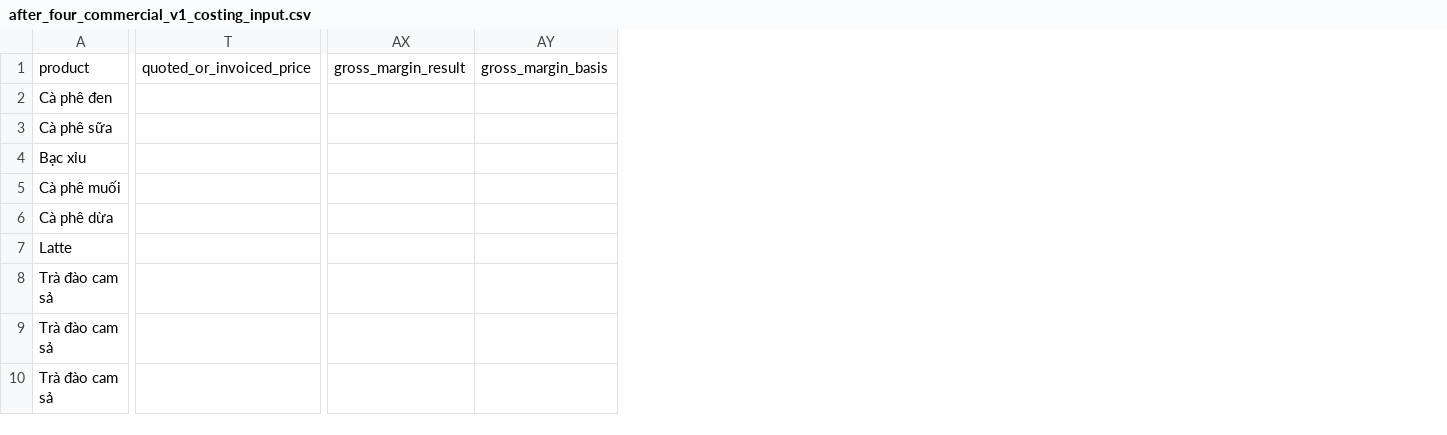
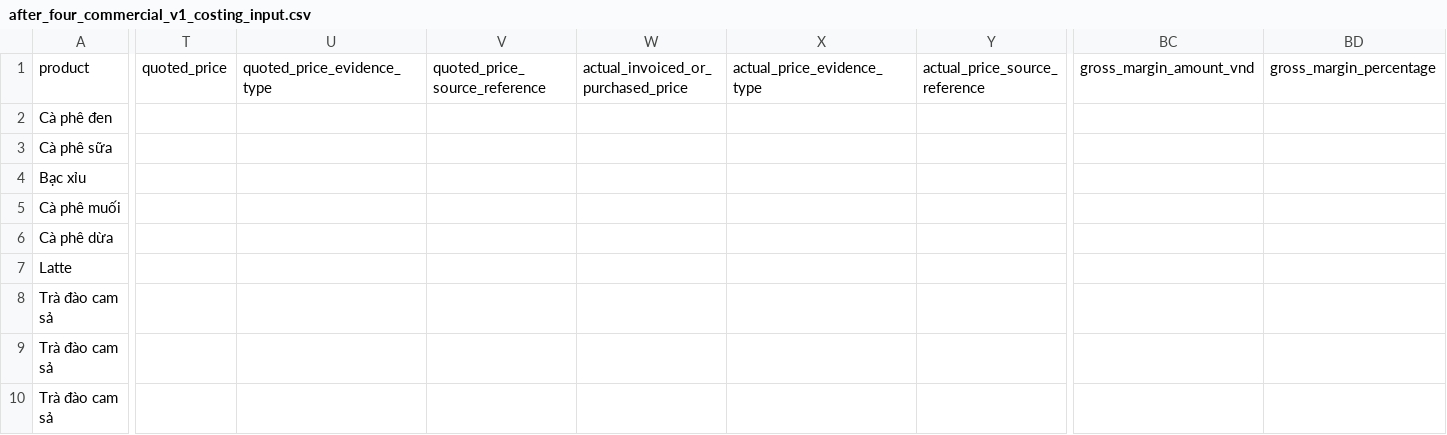
Before and after one commit to dtvip195/after_four, a CSV file: docs/architecture/after_four_commercial_v1_costing_input.csv, drawn as a sheet; only a part is shown, gaps mark what is left out; removed rows and columns are numbered as before the commit, all else as after; the diff covers the shown part only; the diff names each change by its address in the sheet, - before the commit and + after, or states it on an @@ line.

Commit message:
docs: clarify commercial costing evidence and margins

```diff
--- a/docs/architecture/after_four_commercial_v1_costing_input.csv
+++ b/docs/architecture/after_four_commercial_v1_costing_input.csv
-column T, row 1: quoted_or_invoiced_price
+column T, row 1: quoted_price
+column U, row 1: quoted_price_evidence_type
+column V, row 1: quoted_price_source_reference
+column W, row 1: actual_invoiced_or_purchased_price
+column X, row 1: actual_price_evidence_type
+column Y, row 1: actual_price_source_reference
-column AX, row 1: gross_margin_result
-column AY, row 1: gross_margin_basis
+column BC, row 1: gross_margin_amount_vnd
+column BD, row 1: gross_margin_percentage
```
Also changed, not shown: 1 added column elsewhere in this file, 1 other file.
